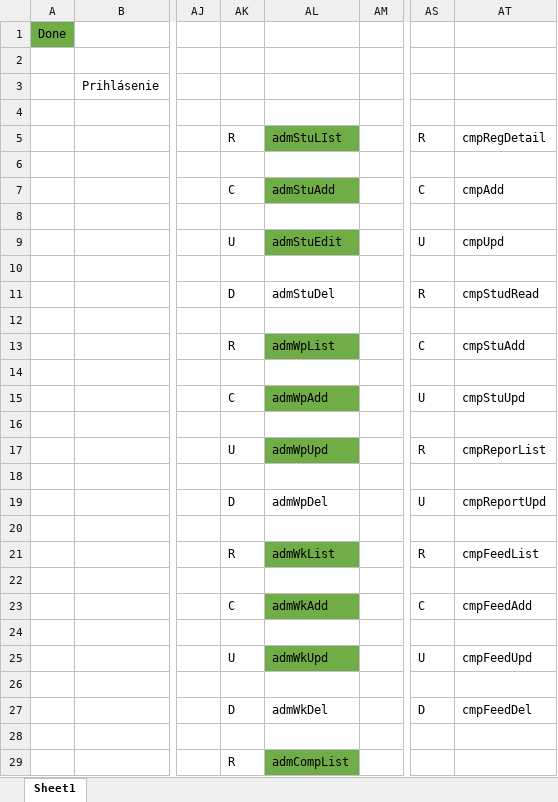
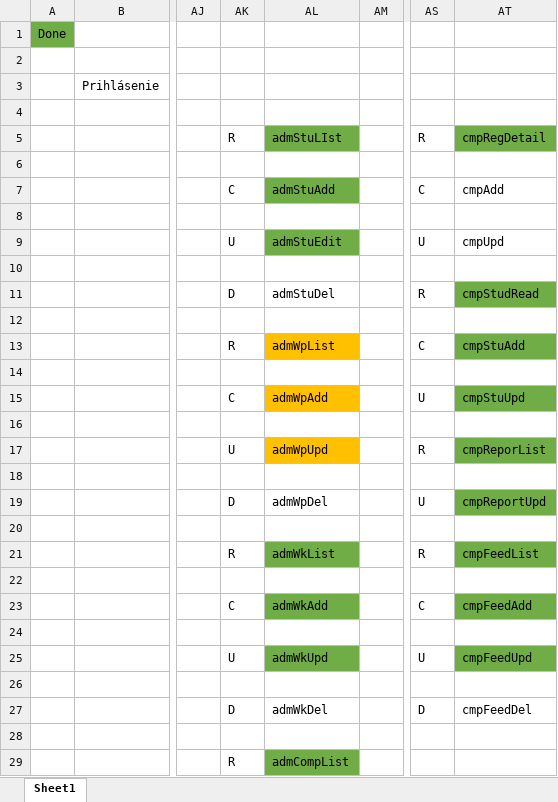
Before and after one commit to JakubMartak/Project_SI, an Excel workbook: Architektura/website_architecture_list.xlsx, sheet Sheet1, drawn as a sheet; only a part is shown, gaps mark what is left out; values as stored, in another font and other column widths than the file's, no borders; the diff names each change by its address in the sheet, - before the commit and + after, or states it on an @@ line.

```diff
--- a/Architektura/website_architecture_list.xlsx (sheet Sheet1)
+++ b/Architektura/website_architecture_list.xlsx (sheet Sheet1)
-AT5 fill: none
+AT5 fill: #70AD47
-AT11 fill: none
+AT11 fill: #70AD47
-AL13 fill: #70AD47
+AL13 fill: #FFC000
-AT13 fill: none
+AT13 fill: #70AD47
-AL15 fill: #70AD47
+AL15 fill: #FFC000
-AT15 fill: none
+AT15 fill: #70AD47
-AL17 fill: #70AD47
+AL17 fill: #FFC000
-AT17 fill: none
+AT17 fill: #70AD47
-AT19 fill: none
+AT19 fill: #70AD47
-AT21 fill: none
+AT21 fill: #70AD47
-AT23 fill: none
+AT23 fill: #70AD47
-AT25 fill: none
+AT25 fill: #70AD47
```
Also changed, not shown: 10 other files.
